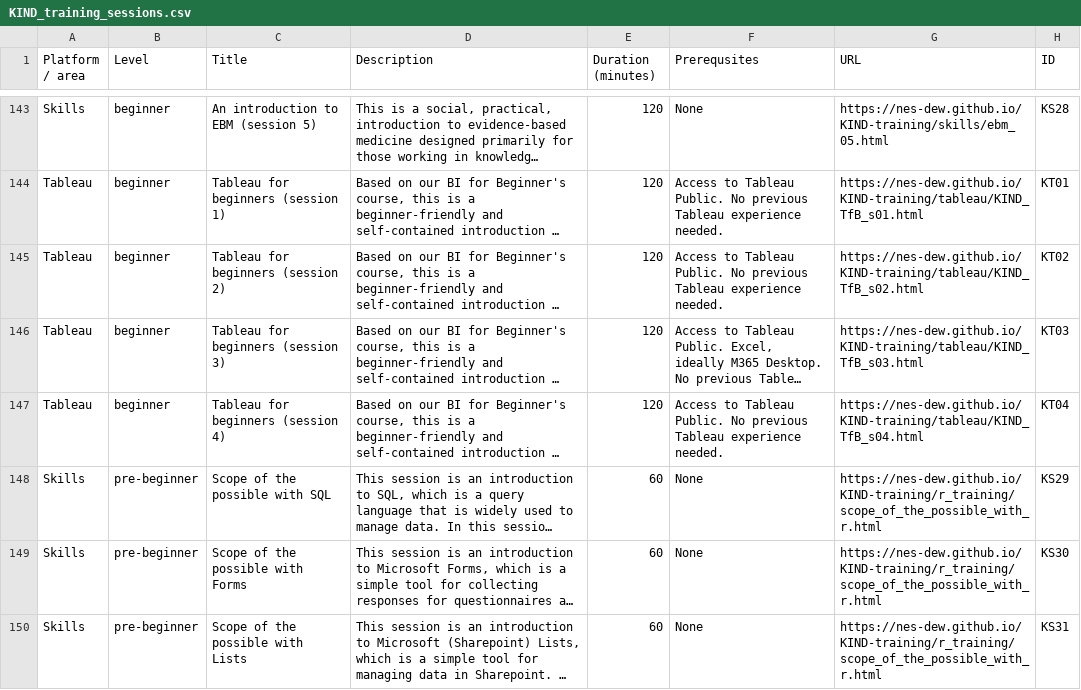
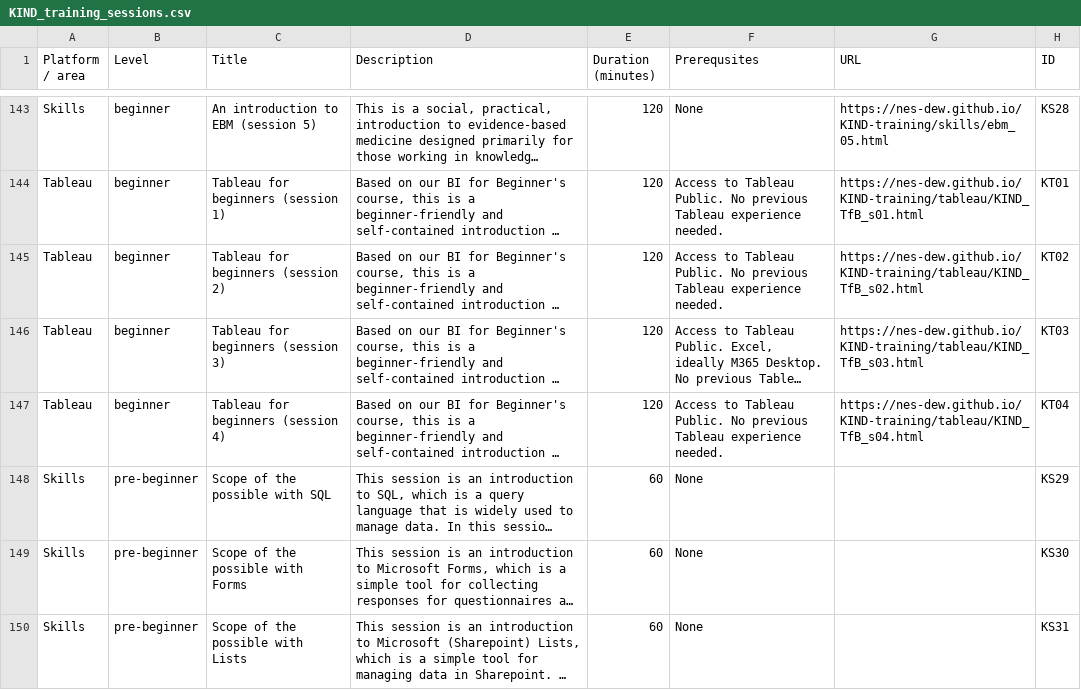
Before and after one commit to NES-DEW/KIND-training, a CSV file: data/KIND_training_sessions.csv, drawn as a sheet; only a part is shown, gaps mark what is left out; long unchanged cells end in …; the diff names each change by its address in the sheet, - before the commit and + after, or states it on an @@ line.

Commit message:
fixed training sessions

```diff
--- a/data/KIND_training_sessions.csv
+++ b/data/KIND_training_sessions.csv
-G148:G150 (URL): https://nes-dew.github.io/KIND-training/r_training/scope_of_the_possible_with_r.html
+G148:G150 (URL): (empty)
```
